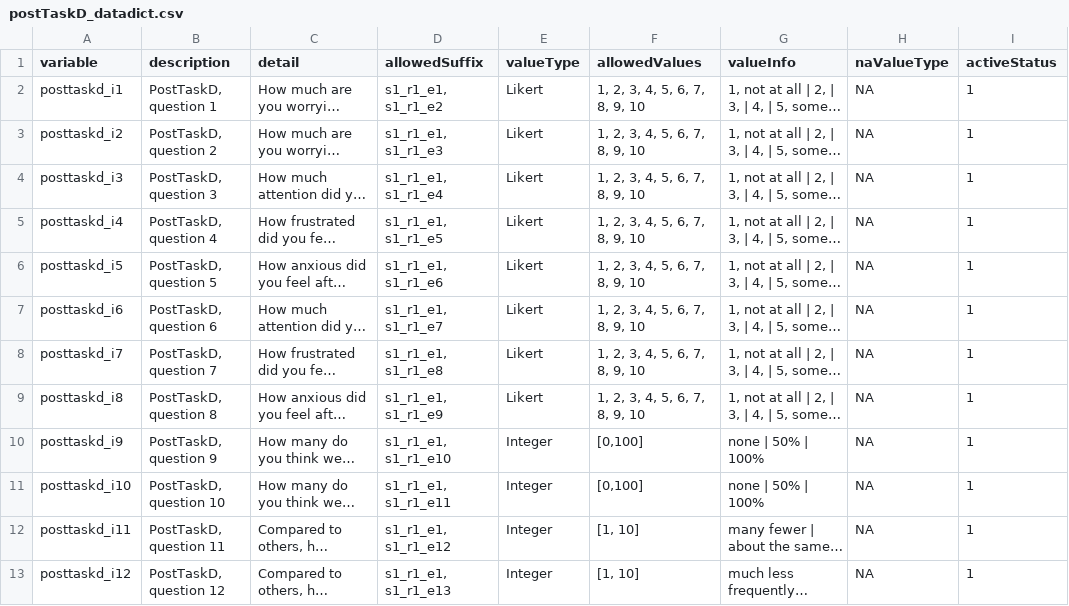
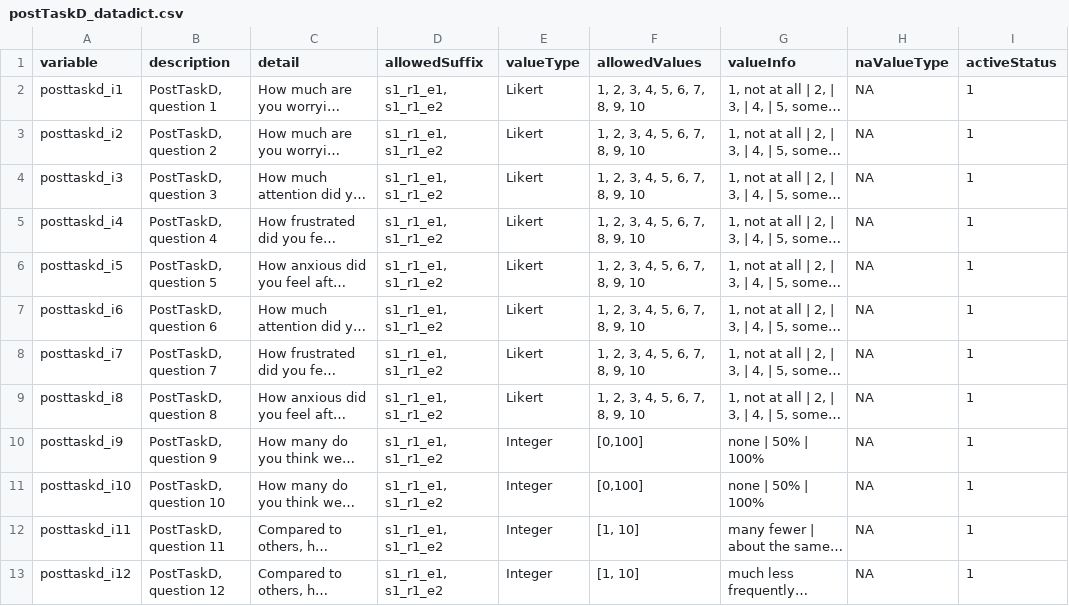
Before and after one commit to NDCLab/social-context-beta-dataset, a CSV file: data-monitoring/data-dictionary/postTaskD_datadict.csv, drawn as a sheet; only a part is shown; long unchanged cells end in …; the diff names each change by its address in the sheet, - before the commit and + after, or states it on an @@ line.

Commit message:
postTaskD added

```diff
--- a/data-monitoring/data-dictionary/postTaskD_datadict.csv
+++ b/data-monitoring/data-dictionary/postTaskD_datadict.csv
-D3 (allowedSuffix): s1_r1_e1, s1_r1_e3
+D3 (allowedSuffix): s1_r1_e1, s1_r1_e2
-D4 (allowedSuffix): s1_r1_e1, s1_r1_e4
+D4 (allowedSuffix): s1_r1_e1, s1_r1_e2
-D5 (allowedSuffix): s1_r1_e1, s1_r1_e5
+D5 (allowedSuffix): s1_r1_e1, s1_r1_e2
-D6 (allowedSuffix): s1_r1_e1, s1_r1_e6
+D6 (allowedSuffix): s1_r1_e1, s1_r1_e2
-D7 (allowedSuffix): s1_r1_e1, s1_r1_e7
+D7 (allowedSuffix): s1_r1_e1, s1_r1_e2
-D8 (allowedSuffix): s1_r1_e1, s1_r1_e8
+D8 (allowedSuffix): s1_r1_e1, s1_r1_e2
-D9 (allowedSuffix): s1_r1_e1, s1_r1_e9
+D9 (allowedSuffix): s1_r1_e1, s1_r1_e2
-D10 (allowedSuffix): s1_r1_e1, s1_r1_e10
+D10 (allowedSuffix): s1_r1_e1, s1_r1_e2
-D11 (allowedSuffix): s1_r1_e1, s1_r1_e11
+D11 (allowedSuffix): s1_r1_e1, s1_r1_e2
-D12 (allowedSuffix): s1_r1_e1, s1_r1_e12
+D12 (allowedSuffix): s1_r1_e1, s1_r1_e2
-D13 (allowedSuffix): s1_r1_e1, s1_r1_e13
+D13 (allowedSuffix): s1_r1_e1, s1_r1_e2
```
